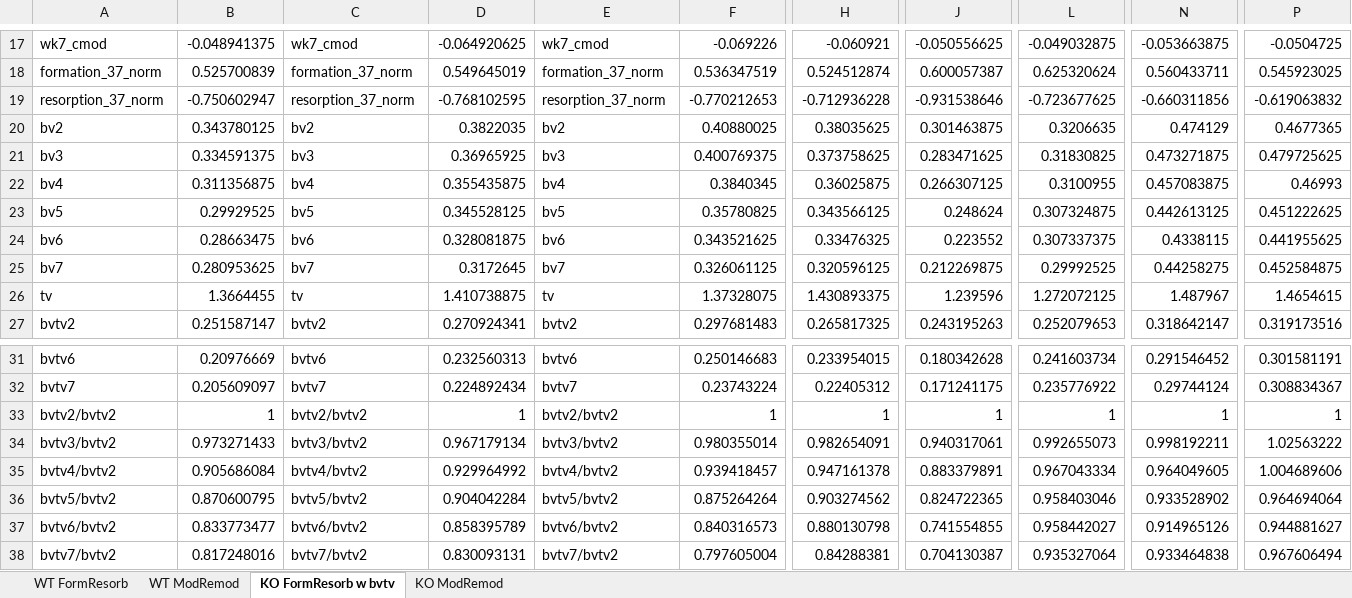
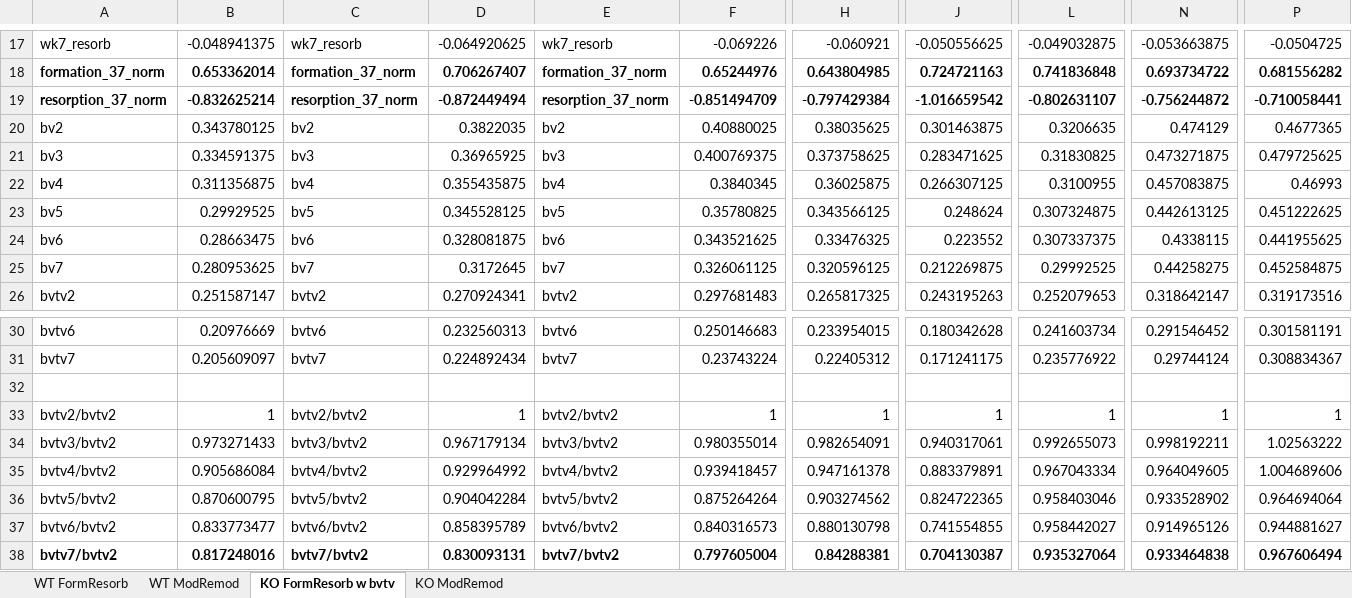
Before and after one commit to pts2116/BBL-ModRemod, an Excel workbook: Trabecular Bone Results.xlsx, sheet KO FormResorb w bvtv, drawn as a sheet; only a part is shown, gaps mark what is left out; values as stored, in another font and other column widths than the file's, no borders; removed rows and columns are numbered as before the commit, all else as after; rows hold the shown columns only; the diff covers the shown part only; the diff names each change by its address in the sheet, - before the commit and + after, or states it on an @@ line.

```diff
--- a/Trabecular Bone Results.xlsx (sheet KO FormResorb w bvtv)
+++ b/Trabecular Bone Results.xlsx (sheet KO FormResorb w bvtv)
-A17: wk7_cmod
+A17: wk7_resorb
-C17: wk7_cmod
+C17: wk7_resorb
-E17: wk7_cmod
+E17: wk7_resorb
-A18:P19 bold: off
+A18:P19 bold: on
-B18: 0.525700839
+B18: 0.653362014
-D18: 0.549645019
+D18: 0.706267407
-F18: 0.536347519
+F18: 0.65244976
-H18: 0.524512874
+H18: 0.643804985
-J18: 0.600057387
+J18: 0.724721163
-L18: 0.625320624
+L18: 0.741836848
-N18: 0.560433711
+N18: 0.693734722
-P18: 0.545923025
+P18: 0.681556282
-B19: -0.750602947
+B19: -0.832625214
-D19: -0.768102595
+D19: -0.872449494
-F19: -0.770212653
+F19: -0.851494709
-H19: -0.712936228
+H19: -0.797429384
-J19: -0.931538646
+J19: -1.016659542
-L19: -0.723677625
+L19: -0.802631107
-N19: -0.660311856
+N19: -0.756244872
-P19: -0.619063832
+P19: -0.710058441
-row 26: tv | 1.3664455 | tv | 1.410738875 | tv | 1.37328075 | 1.430893375 | 1.239596 | 1.272072125 | 1.487967 | 1.4654615
+row 32: (empty)
-A38:P38 bold: off
+A38:P38 bold: on
```
Also changed, not shown: 11 added rows, 11 removed rows, 21 edited cells and cell formats elsewhere in this sheet, sheet WT FormResorb, Cortical Bone Results.xlsx, 9 other files.
